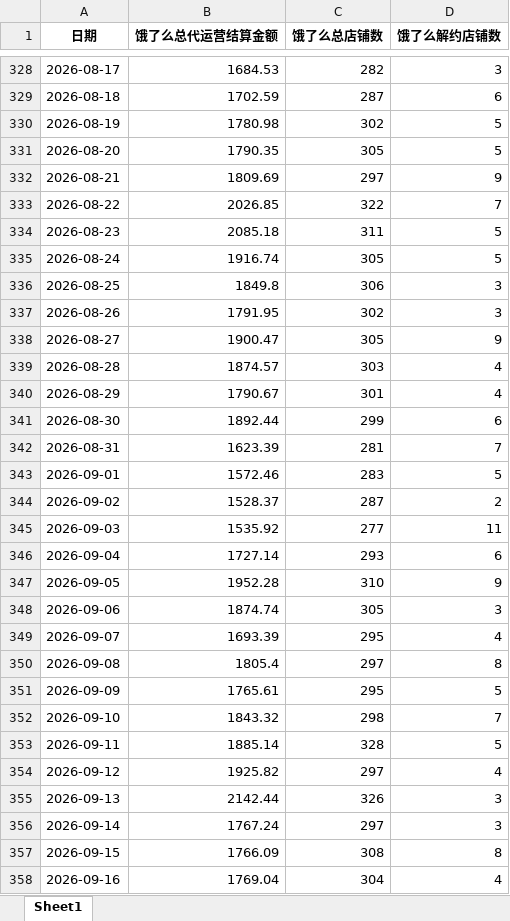
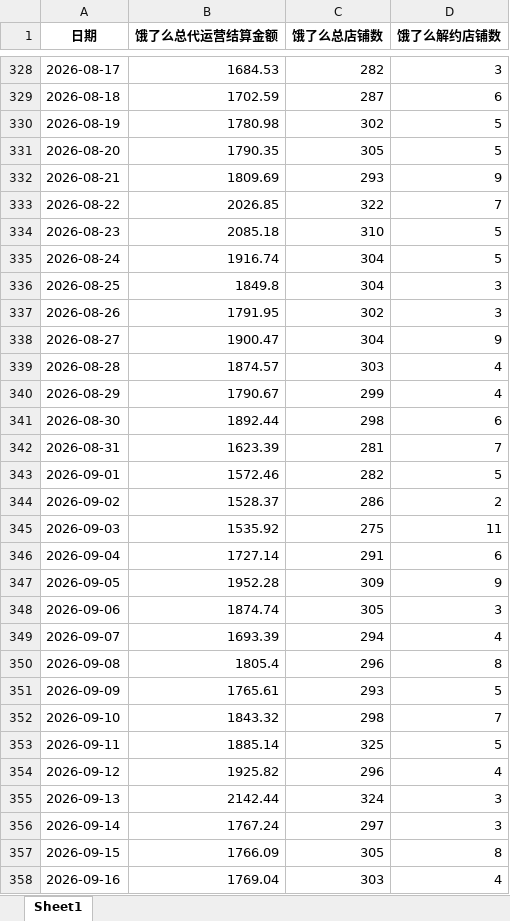
Before and after one commit to XUXIKAI886/meituanelemeshujutongjiqushitu, an Excel workbook: data-dashboard/public/data/饿了么数据.xlsx, sheet Sheet1, drawn as a sheet; only a part is shown, gaps mark what is left out; values as stored, in another font and other column widths than the file's, no borders; the diff covers the shown part only; the diff names each change by its address in the sheet, - before the commit and + after, or states it on an @@ line.

```diff
--- a/data-dashboard/public/data/饿了么数据.xlsx (sheet Sheet1)
+++ b/data-dashboard/public/data/饿了么数据.xlsx (sheet Sheet1)
-C332 (饿了么总店铺数): 297
+C332 (饿了么总店铺数): 293
-C334 (饿了么总店铺数): 311
+C334 (饿了么总店铺数): 310
-C335 (饿了么总店铺数): 305
+C335 (饿了么总店铺数): 304
-C336 (饿了么总店铺数): 306
+C336 (饿了么总店铺数): 304
-C338 (饿了么总店铺数): 305
+C338 (饿了么总店铺数): 304
-C340 (饿了么总店铺数): 301
+C340 (饿了么总店铺数): 299
-C341 (饿了么总店铺数): 299
+C341 (饿了么总店铺数): 298
-C343 (饿了么总店铺数): 283
+C343 (饿了么总店铺数): 282
-C344 (饿了么总店铺数): 287
+C344 (饿了么总店铺数): 286
-C345 (饿了么总店铺数): 277
+C345 (饿了么总店铺数): 275
-C346 (饿了么总店铺数): 293
+C346 (饿了么总店铺数): 291
-C347 (饿了么总店铺数): 310
+C347 (饿了么总店铺数): 309
-C349 (饿了么总店铺数): 295
+C349 (饿了么总店铺数): 294
-C350 (饿了么总店铺数): 297
+C350 (饿了么总店铺数): 296
-C351 (饿了么总店铺数): 295
+C351 (饿了么总店铺数): 293
-C353 (饿了么总店铺数): 328
+C353 (饿了么总店铺数): 325
-C354 (饿了么总店铺数): 297
+C354 (饿了么总店铺数): 296
-C355 (饿了么总店铺数): 326
+C355 (饿了么总店铺数): 324
-C357 (饿了么总店铺数): 308
+C357 (饿了么总店铺数): 305
-C358 (饿了么总店铺数): 304
+C358 (饿了么总店铺数): 303
```
Also changed, not shown: 2 edited cells elsewhere in this sheet, 饿了么数据.xlsx, 1 other file.
